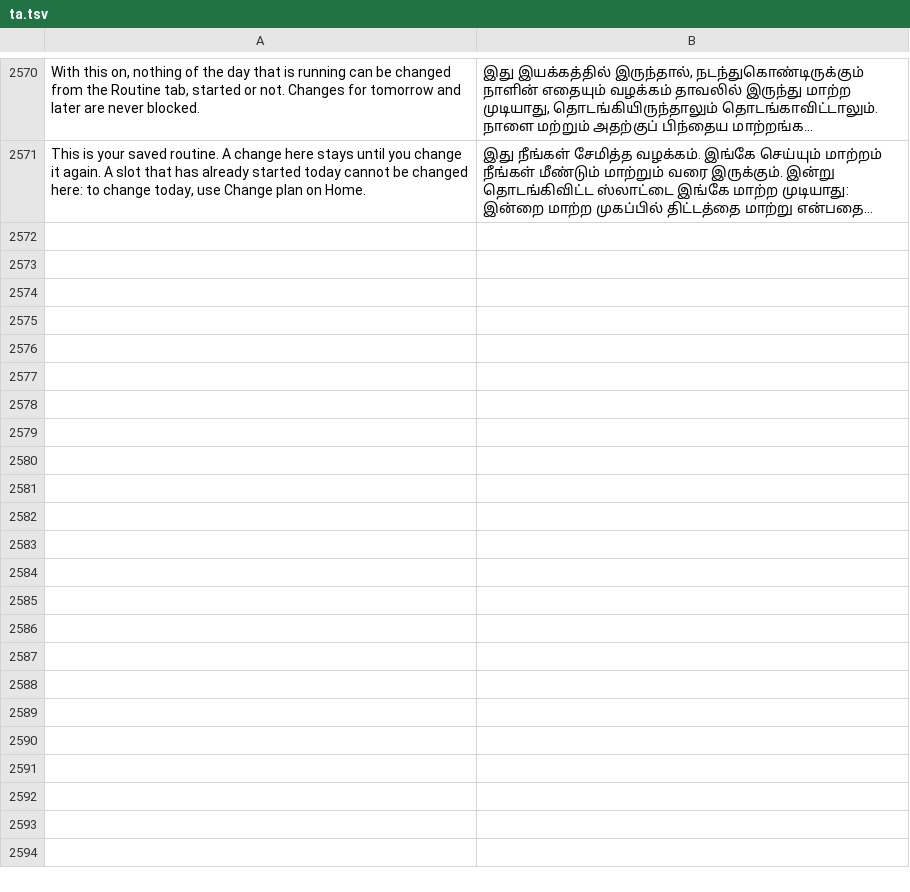
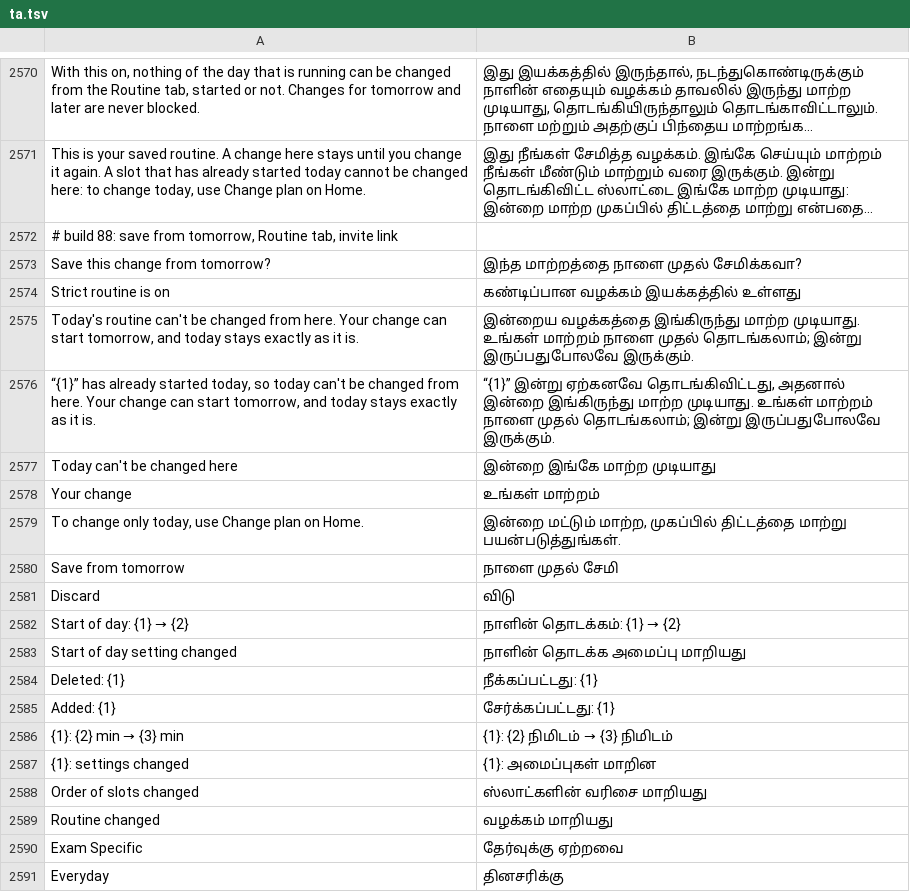
Before and after one commit to codeavirata/Dinacharya-Launcher, a TSV file: app/src/main/assets/lang/ta.tsv, drawn as a sheet; only a part is shown, gaps mark what is left out; long unchanged cells end in …; the diff covers the shown part only; the diff names each change by its address in the sheet, - before the commit and + after, or states it on an @@ line.

```diff
--- a/app/src/main/assets/lang/ta.tsv
+++ b/app/src/main/assets/lang/ta.tsv
+row 2572: # build 88: save from tomorrow, Routine tab, invite link
+row 2573: Save this change from tomorrow? | இந்த மாற்றத்தை நாளை முதல் சேமிக்கவா?
+row 2574: Strict routine is on | கண்டிப்பான வழக்கம் இயக்கத்தில் உள்ளது
+row 2575: Today's routine can't be changed from here. Your change can start tomorrow, and today stays exactly as it is. | இன்றைய வழக்கத்தை இங்கிருந்து மாற்ற முடியாது. உங்கள் மாற்றம் நாளை முதல் தொடங்கலாம்; இன்று இருப்பதுபோலவே இருக்கும்.
+row 2576: “{1}” has already started today, so today can't be changed from here. Your change can start tomorrow, and today stays exactly as it is. | “{1}” இன்று ஏற்கனவே தொடங்கிவிட்டது, அதனால் இன்றை இங்கிருந்து மாற்ற முடியாது. உங்கள் மாற்றம் நாளை முதல் தொடங்கலாம்; இன்று இருப்பதுபோலவே இருக்கும்.
+row 2577: Today can't be changed here | இன்றை இங்கே மாற்ற முடியாது
+row 2578: Your change | உங்கள் மாற்றம்
+row 2579: To change only today, use Change plan on Home. | இன்றை மட்டும் மாற்ற, முகப்பில் திட்டத்தை மாற்று பயன்படுத்துங்கள்.
+row 2580: Save from tomorrow | நாளை முதல் சேமி
+row 2581: Discard | விடு
+row 2582: Start of day: {1} → {2} | நாளின் தொடக்கம்: {1} → {2}
+row 2583: Start of day setting changed | நாளின் தொடக்க அமைப்பு மாறியது
+row 2584: Deleted: {1} | நீக்கப்பட்டது: {1}
+row 2585: Added: {1} | சேர்க்கப்பட்டது: {1}
+row 2586: {1}: {2} min → {3} min | {1}: {2} நிமிடம் → {3} நிமிடம்
+row 2587: {1}: settings changed | {1}: அமைப்புகள் மாறின
+row 2588: Order of slots changed | ஸ்லாட்களின் வரிசை மாறியது
+row 2589: Routine changed | வழக்கம் மாறியது
+row 2590: Exam Specific | தேர்வுக்கு ஏற்றவை
+row 2591: Everyday | தினசரிக்கு
```
Also changed, not shown: 16 added rows elsewhere in this file, app/src/main/assets/lang/bn.tsv, app/src/main/assets/lang/gu.tsv, 32 other files.
